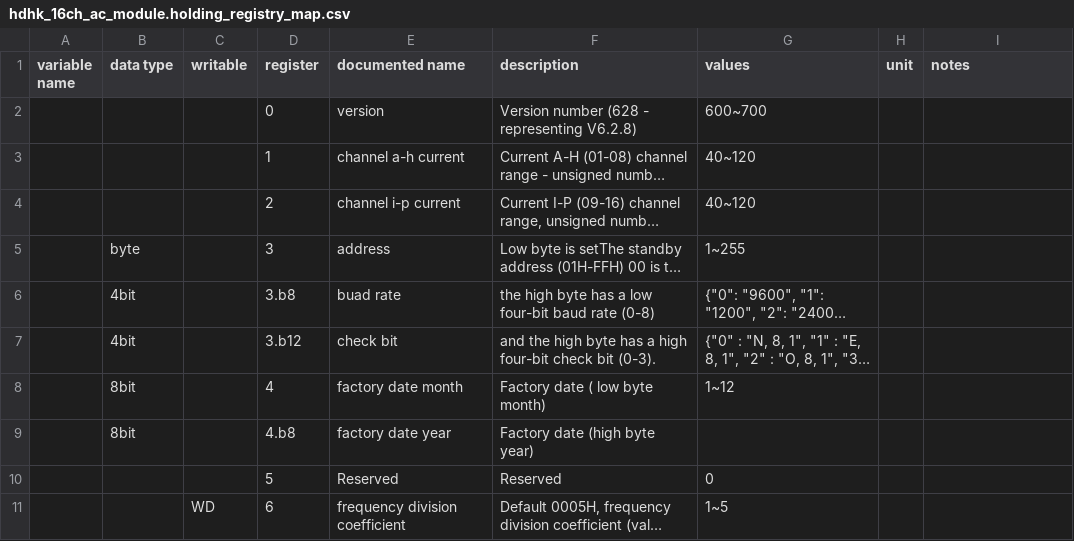
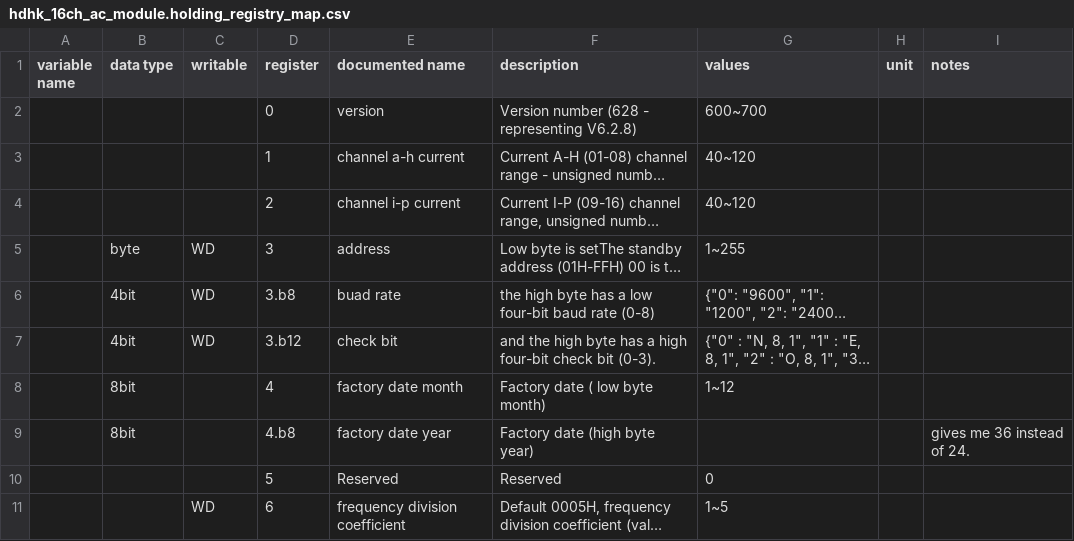
Before and after one commit to yNosGR/PythonProtocolGateway, a CSV file: protocols/hdhk_16ch_ac_module.holding_registry_map.csv, drawn as a sheet; only a part is shown; long unchanged cells end in …; the diff names each change by its address in the sheet, - before the commit and + after, or states it on an @@ line.

Commit message:
clean
registers are writable even tho not documented.

```diff
--- a/protocols/hdhk_16ch_ac_module.holding_registry_map.csv
+++ b/protocols/hdhk_16ch_ac_module.holding_registry_map.csv
-C5:C7 (writable): (empty)
+C5:C7 (writable): WD
-I9 (notes): (empty)
+I9 (notes): gives me 36 instead of 24.
```
